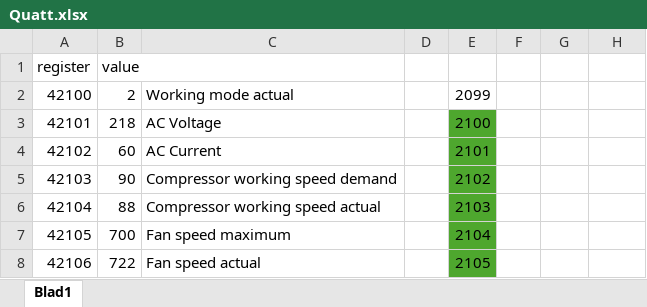
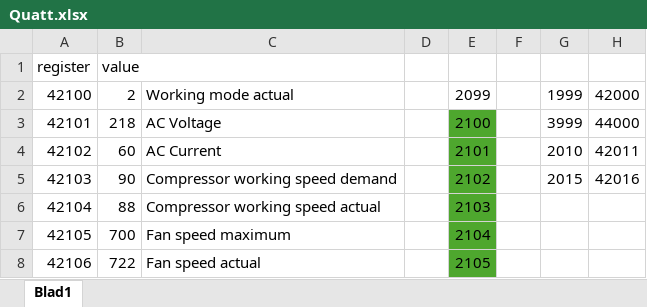
Before and after one commit to leejoow/heatpump-listener-quatt, an Excel workbook: Quatt.xlsx, sheet Blad1, drawn as a sheet; only a part is shown; values as stored, in another font and other column widths than the file's, no borders; the diff names each change by its address in the sheet, - before the commit and + after, or states it on an @@ line.

Commit message:
Updated quatt yaml files

```diff
--- a/Quatt.xlsx (sheet Blad1)
+++ b/Quatt.xlsx (sheet Blad1)
-G2: (empty)
+G2: 1999
-H2: (empty)
+H2: 42000
-G3: (empty)
+G3: 3999
-H3: (empty)
+H3: 44000
-G4: (empty)
+G4: 2010
-H4: (empty)
+H4: 42011
-G5: (empty)
+G5: 2015
-H5: (empty)
+H5: 42016
```
Also changed, not shown: 2 other files.
